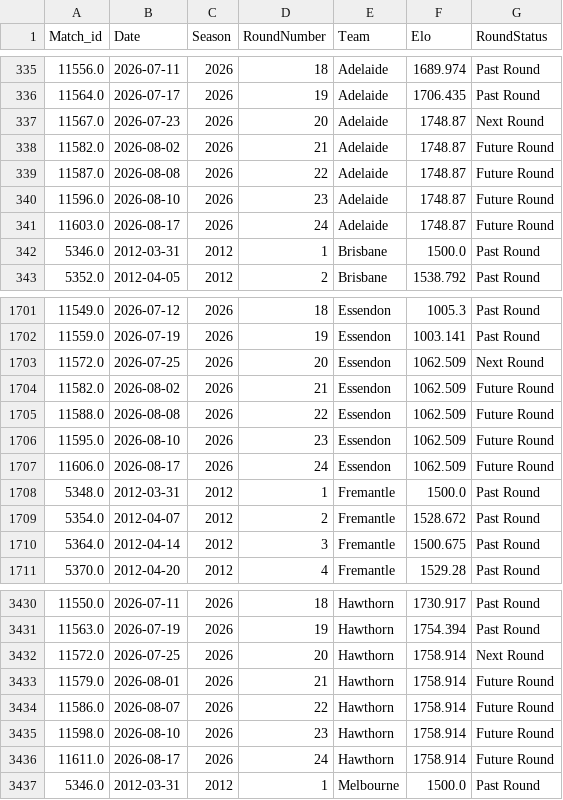
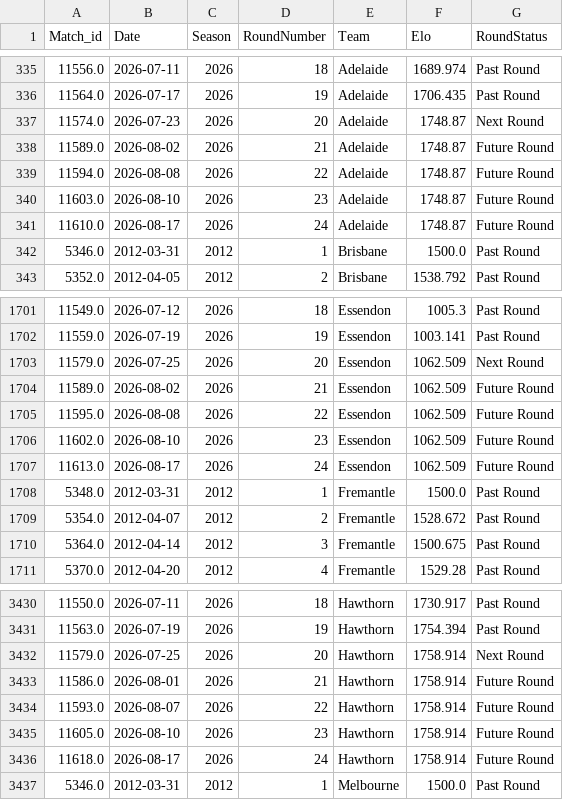
Before and after one commit to JamesB112/AFL-Dashboard, a CSV file: data/FTG_Elo_Ratings.csv, drawn as a sheet; only a part is shown, gaps mark what is left out; the diff covers the shown part only.

```diff
--- a/data/FTG_Elo_Ratings.csv
+++ b/data/FTG_Elo_Ratings.csv
@@ -336,7 +336,7 @@ Match_id,Date,Season,RoundNumber,Team,Elo,RoundStatus
 11564.0,2026-07-17,2026,19,Adelaide,1706.435,Past Round
-11567.0,2026-07-23,2026,20,Adelaide,1748.87,Next Round
-11582.0,2026-08-02,2026,21,Adelaide,1748.87,Future Round
-11587.0,2026-08-08,2026,22,Adelaide,1748.87,Future Round
-11596.0,2026-08-10,2026,23,Adelaide,1748.87,Future Round
-11603.0,2026-08-17,2026,24,Adelaide,1748.87,Future Round
+11574.0,2026-07-23,2026,20,Adelaide,1748.87,Next Round
+11589.0,2026-08-02,2026,21,Adelaide,1748.87,Future Round
+11594.0,2026-08-08,2026,22,Adelaide,1748.87,Future Round
+11603.0,2026-08-10,2026,23,Adelaide,1748.87,Future Round
+11610.0,2026-08-17,2026,24,Adelaide,1748.87,Future Round
 5346.0,2012-03-31,2012,1,Brisbane,1500.0,Past Round
@@ -1702,7 +1702,7 @@ Match_id,Date,Season,RoundNumber,Team,Elo,RoundStatus
 11559.0,2026-07-19,2026,19,Essendon,1003.141,Past Round
-11572.0,2026-07-25,2026,20,Essendon,1062.509,Next Round
-11582.0,2026-08-02,2026,21,Essendon,1062.509,Future Round
-11588.0,2026-08-08,2026,22,Essendon,1062.509,Future Round
-11595.0,2026-08-10,2026,23,Essendon,1062.509,Future Round
-11606.0,2026-08-17,2026,24,Essendon,1062.509,Future Round
+11579.0,2026-07-25,2026,20,Essendon,1062.509,Next Round
+11589.0,2026-08-02,2026,21,Essendon,1062.509,Future Round
+11595.0,2026-08-08,2026,22,Essendon,1062.509,Future Round
+11602.0,2026-08-10,2026,23,Essendon,1062.509,Future Round
+11613.0,2026-08-17,2026,24,Essendon,1062.509,Future Round
 5348.0,2012-03-31,2012,1,Fremantle,1500.0,Past Round
@@ -3431,7 +3431,7 @@ Match_id,Date,Season,RoundNumber,Team,Elo,RoundStatus
 11563.0,2026-07-19,2026,19,Hawthorn,1754.394,Past Round
-11572.0,2026-07-25,2026,20,Hawthorn,1758.914,Next Round
-11579.0,2026-08-01,2026,21,Hawthorn,1758.914,Future Round
-11586.0,2026-08-07,2026,22,Hawthorn,1758.914,Future Round
-11598.0,2026-08-10,2026,23,Hawthorn,1758.914,Future Round
-11611.0,2026-08-17,2026,24,Hawthorn,1758.914,Future Round
+11579.0,2026-07-25,2026,20,Hawthorn,1758.914,Next Round
+11586.0,2026-08-01,2026,21,Hawthorn,1758.914,Future Round
+11593.0,2026-08-07,2026,22,Hawthorn,1758.914,Future Round
+11605.0,2026-08-10,2026,23,Hawthorn,1758.914,Future Round
+11618.0,2026-08-17,2026,24,Hawthorn,1758.914,Future Round
 5346.0,2012-03-31,2012,1,Melbourne,1500.0,Past Round
```
Also changed, not shown: 1 added row, 1 removed row and 75 edited cells elsewhere in this file, data/Ladder_Projection.csv, data/STG_Fixture.csv, 4 other files.
